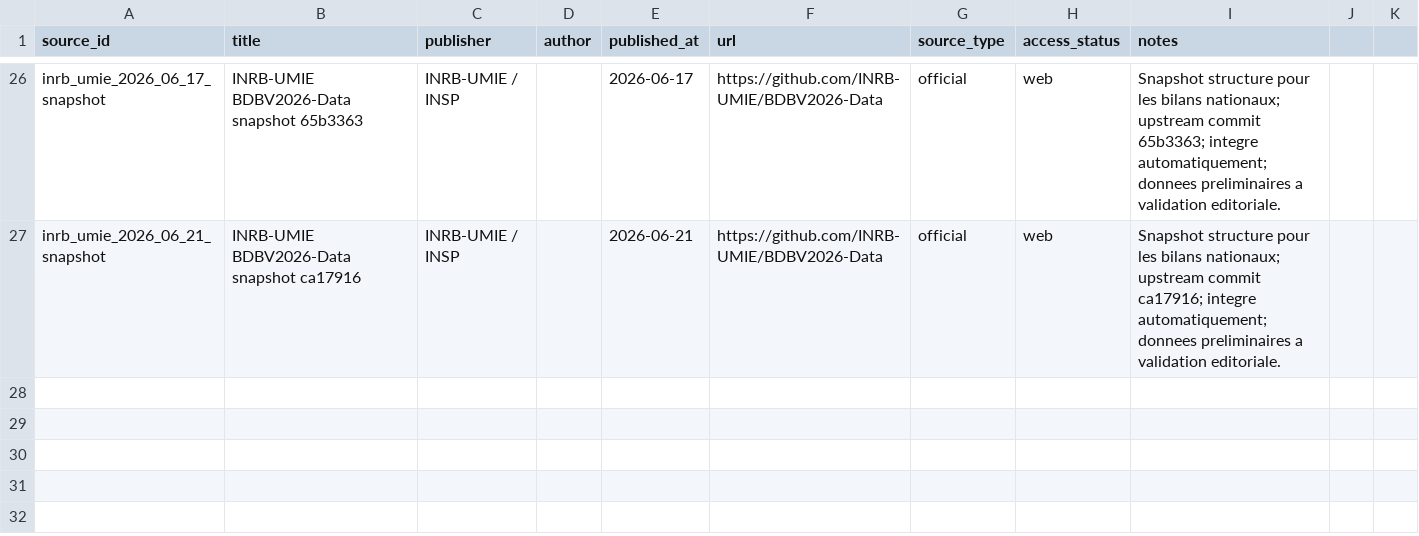
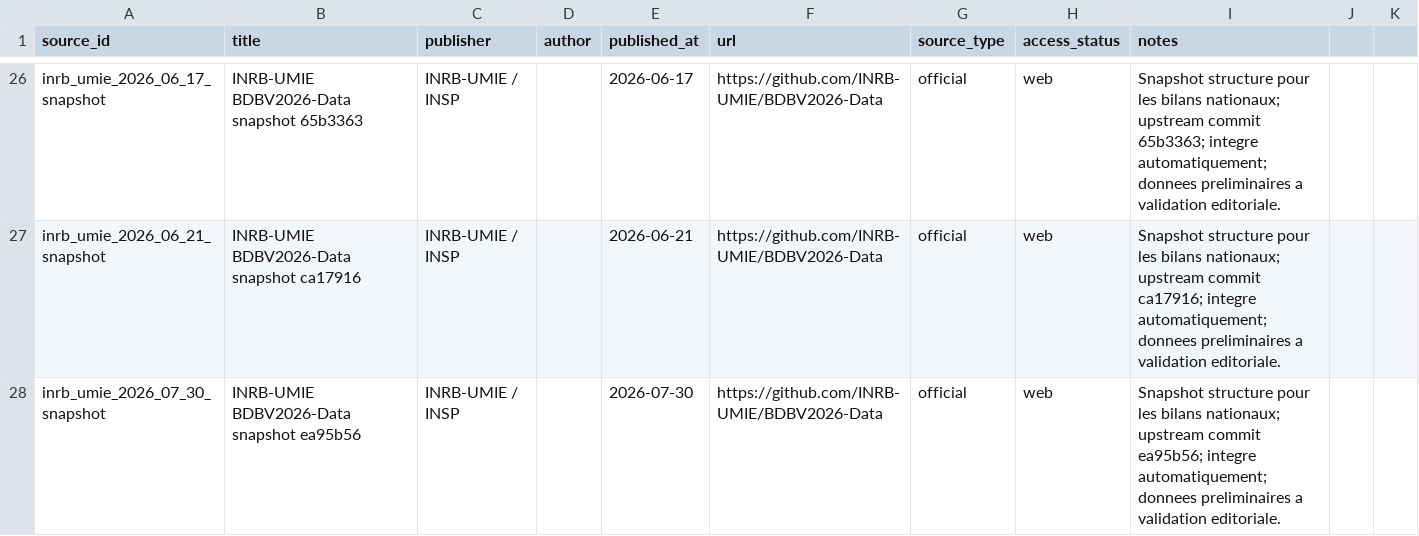
Before and after one commit to hericlibong/ebola, a CSV file: public/data/reference/sources.csv, drawn as a sheet; only a part is shown, gaps mark what is left out.

```diff
--- a/public/data/reference/sources.csv
+++ b/public/data/reference/sources.csv
@@ -27 +27,2 @@ inrb_umie_2026_06_17_snapshot,INRB-UMIE BDBV2026-Data snapshot 65b3363,INRB-UMIE
 inrb_umie_2026_06_21_snapshot,INRB-UMIE BDBV2026-Data snapshot ca17916,INRB-UMIE / INSP,,2026-06-21,https://github.com/INRB-UMIE/BDBV2026-Data,official,web,Snapshot structure pour les bilans nationaux; upstream commit ca17916; integre automatiquement; donnees preliminaires a validation editoriale.
+inrb_umie_2026_07_30_snapshot,INRB-UMIE BDBV2026-Data snapshot ea95b56,INRB-UMIE / INSP,,2026-07-30,https://github.com/INRB-UMIE/BDBV2026-Data,official,web,Snapshot structure pour les bilans nationaux; upstream commit ea95b56; integre automatiquement; donnees preliminaires a validation editoriale.
```
Also changed, not shown: 2 other files.
